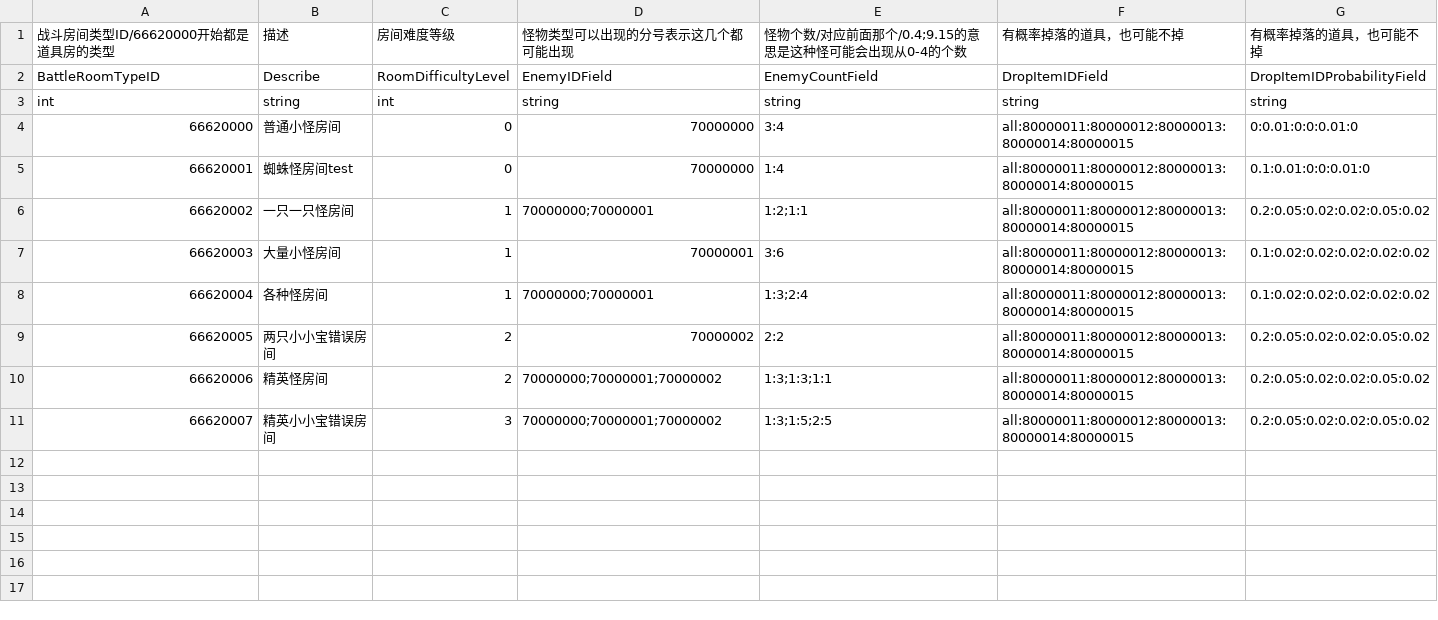
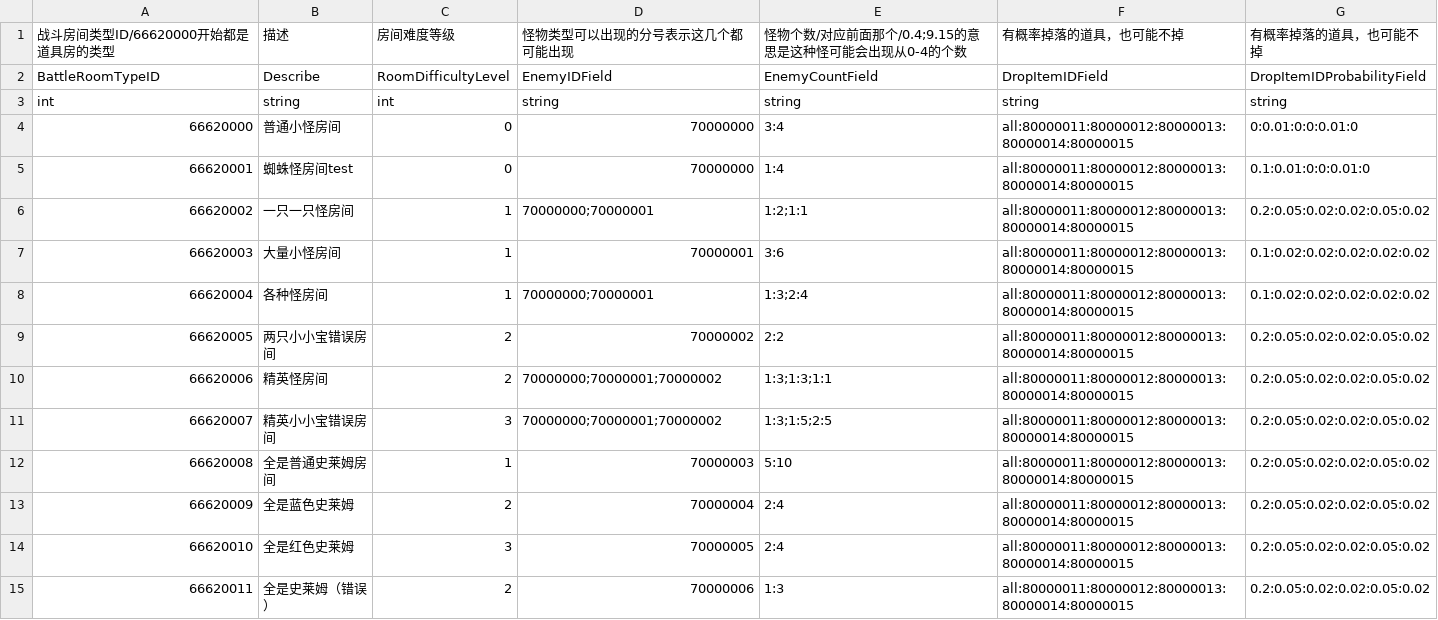
Before and after one commit to YYHHOrganization/GameDemo2024, a CSV file: Assets/Designer/Designer_Tool/CSV2CS/Document/BattleRoomCSVFile.csv, drawn as a sheet.

```diff
--- a/Assets/Designer/Designer_Tool/CSV2CS/Document/BattleRoomCSVFile.csv
+++ b/Assets/Designer/Designer_Tool/CSV2CS/Document/BattleRoomCSVFile.csv
@@ -11 +11,5 @@ int,string,int,string,string,string,string
 66620007,精英小小宝错误房间,3,70000000;70000001;70000002,1:3;1:5;2:5,all:80000011:80000012:80000013:80000014:80000015,0.2:0.05:0.02:0.02:0.05:0.02
+66620008,全是普通史莱姆房间,1,70000003,5:10,all:80000011:80000012:80000013:80000014:80000015,0.2:0.05:0.02:0.02:0.05:0.02
+66620009,全是蓝色史莱姆,2,70000004,2:4,all:80000011:80000012:80000013:80000014:80000015,0.2:0.05:0.02:0.02:0.05:0.02
+66620010,全是红色史莱姆,3,70000005,2:4,all:80000011:80000012:80000013:80000014:80000015,0.2:0.05:0.02:0.02:0.05:0.02
+66620011,全是史莱姆（错误）,2,70000006,1:3,all:80000011:80000012:80000013:80000014:80000015,0.2:0.05:0.02:0.02:0.05:0.02
```
Also changed, not shown: Assets/Designer/Designer_Tool/CSV2CS/Document/RogueEnemyCSVFile.csv, 45 other files.
